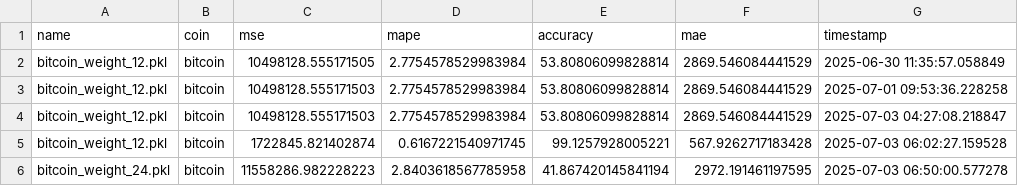
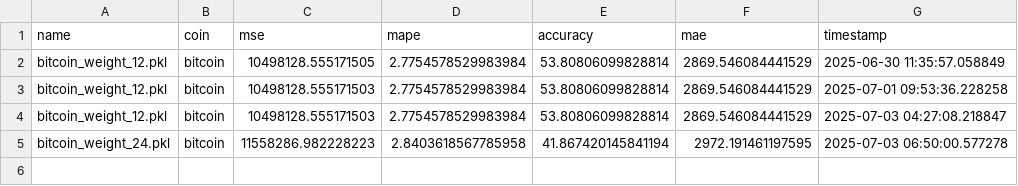
Before and after one commit to satyanarayana8055/Crypto-Price-Prediction, a CSV file: data/monitor/performance/bitcoin_performance_metrics.csv, drawn as a sheet; the diff names each change by its address in the sheet, - before the commit and + after, or states it on an @@ line.

```diff
--- a/data/monitor/performance/bitcoin_performance_metrics.csv
+++ b/data/monitor/performance/bitcoin_performance_metrics.csv
-row 5: bitcoin_weight_12.pkl | bitcoin | 1722845.821402874 | 0.6167221540971745 | 99.1257928005221 | 567.9262717183428 | 2025-07-03 06:02:27.159528
```
Also changed, not shown: data/monitor/performance/cardano_performance_metrics.csv, data/monitor/performance/ethereum_performance_metrics.csv, 4 other files.
